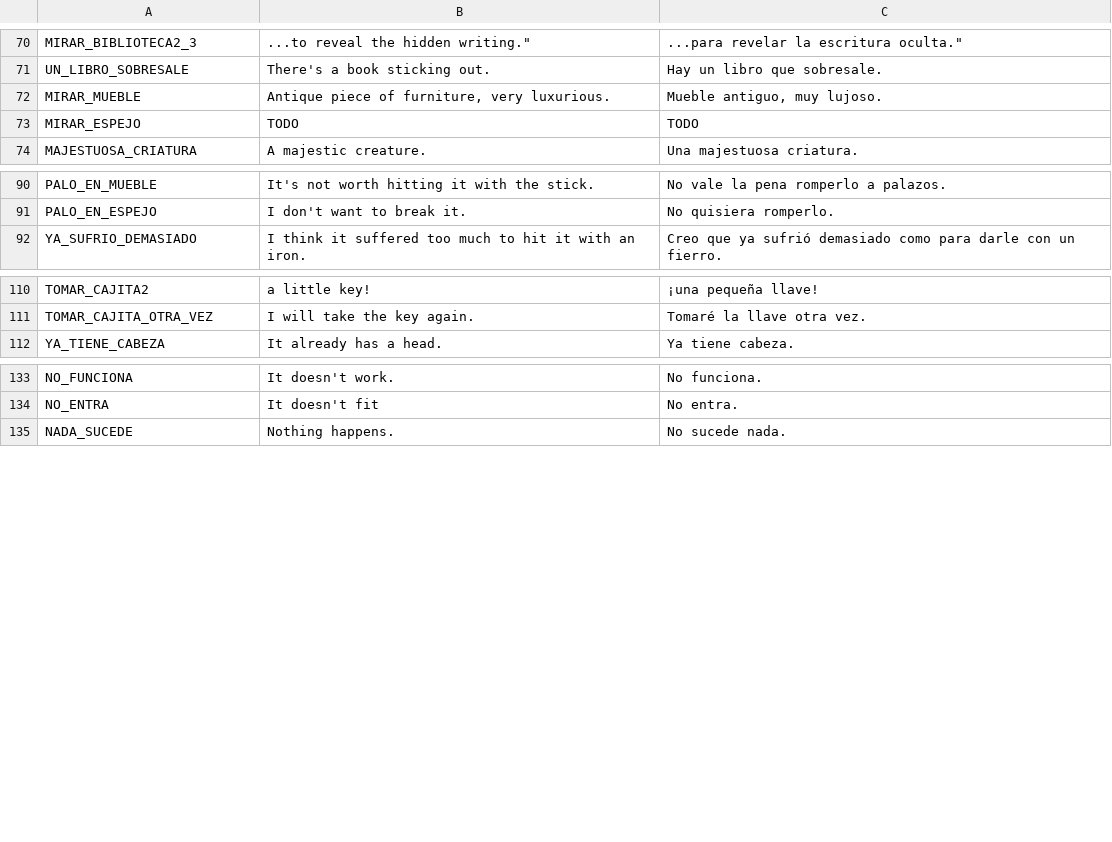
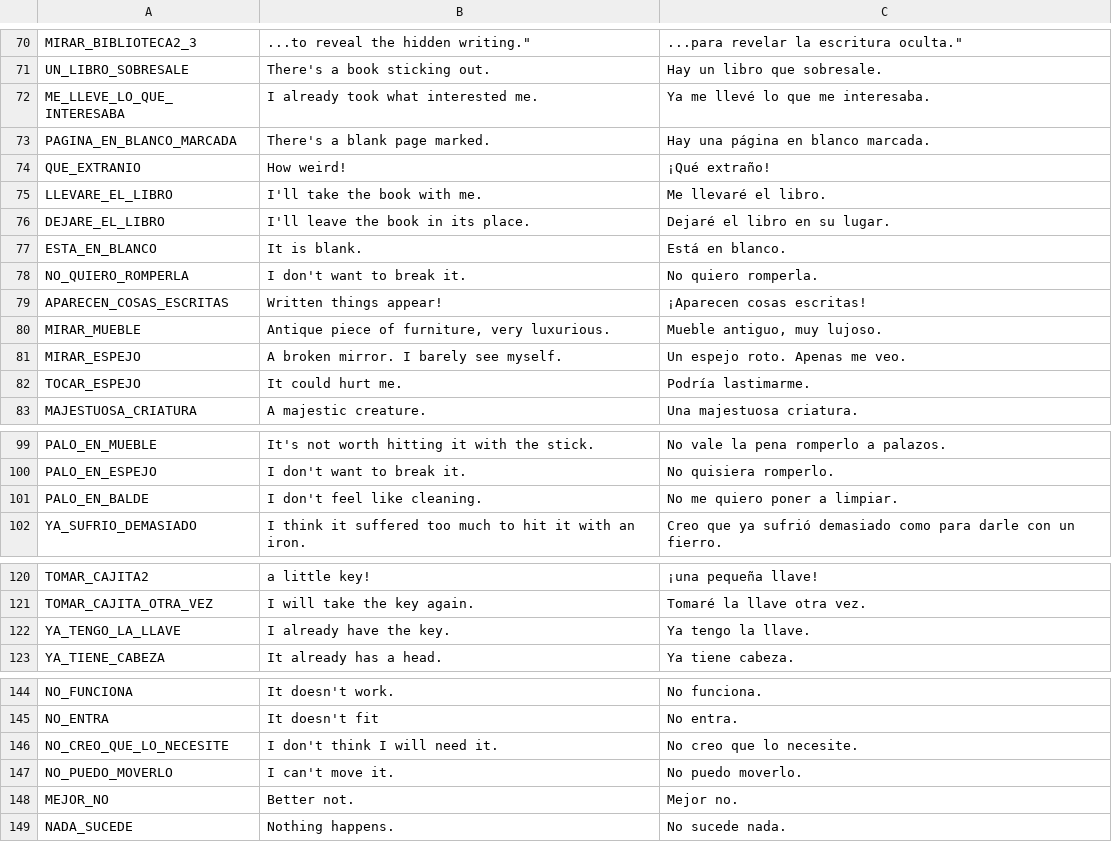
Before and after one commit to jluini/celda, a CSV file: src/games/celda_escape/translations.csv, drawn as a sheet; only a part is shown, gaps mark what is left out; the diff covers the shown part only.

```diff
--- a/src/games/celda_escape/translations.csv
+++ b/src/games/celda_escape/translations.csv
@@ -71,4 +71,13 @@ MIRAR_BIBLIOTECA2_3;"...to reveal the hidden writing.""";"...para revelar la esc
 UN_LIBRO_SOBRESALE;There's a book sticking out.;Hay un libro que sobresale.
+ME_LLEVE_LO_QUE_INTERESABA;I already took what interested me.;Ya me llevé lo que me interesaba.
+PAGINA_EN_BLANCO_MARCADA;There's a blank page marked.;Hay una página en blanco marcada.
+QUE_EXTRANIO;How weird!;¡Qué extraño!
+LLEVARE_EL_LIBRO;I'll take the book with me.;Me llevaré el libro.
+DEJARE_EL_LIBRO;I'll leave the book in its place.;Dejaré el libro en su lugar.
+ESTA_EN_BLANCO;It is blank.;Está en blanco.
+NO_QUIERO_ROMPERLA;I don't want to break it.;No quiero romperla.
+APARECEN_COSAS_ESCRITAS;Written things appear!;¡Aparecen cosas escritas!
 MIRAR_MUEBLE;Antique piece of furniture, very luxurious.;Mueble antiguo, muy lujoso.
-MIRAR_ESPEJO;TODO;TODO
+MIRAR_ESPEJO;A broken mirror. I barely see myself.;Un espejo roto. Apenas me veo.
+TOCAR_ESPEJO;It could hurt me.;Podría lastimarme.
 MAJESTUOSA_CRIATURA;A majestic creature.;Una majestuosa criatura.
@@ -91,2 +100,3 @@ PALO_EN_MUEBLE;It's not worth hitting it with the stick.;No vale la pena romperl
 PALO_EN_ESPEJO;I don't want to break it.;No quisiera romperlo.
+PALO_EN_BALDE;I don't feel like cleaning.;No me quiero poner a limpiar.
 YA_SUFRIO_DEMASIADO;I think it suffered too much to hit it with an iron.;Creo que ya sufrió demasiado como para darle con un fierro.
@@ -111,2 +121,3 @@ TOMAR_CAJITA2;a little key!;¡una pequeña llave!
 TOMAR_CAJITA_OTRA_VEZ;I will take the key again.;Tomaré la llave otra vez.
+YA_TENGO_LA_LLAVE;I already have the key.;Ya tengo la llave.
 YA_TIENE_CABEZA;It already has a head.;Ya tiene cabeza.
@@ -134,2 +145,5 @@ NO_FUNCIONA;It doesn't work.;No funciona.
 NO_ENTRA;It doesn't fit;No entra.
+NO_CREO_QUE_LO_NECESITE;I don't think I will need it.;No creo que lo necesite.
+NO_PUEDO_MOVERLO;I can't move it.;No puedo moverlo.
+MEJOR_NO;Better not.;Mejor no.
 NADA_SUCEDE;Nothing happens.;No sucede nada.
```
Also changed, not shown: 4 edited cells elsewhere in this file, 1 other file.
